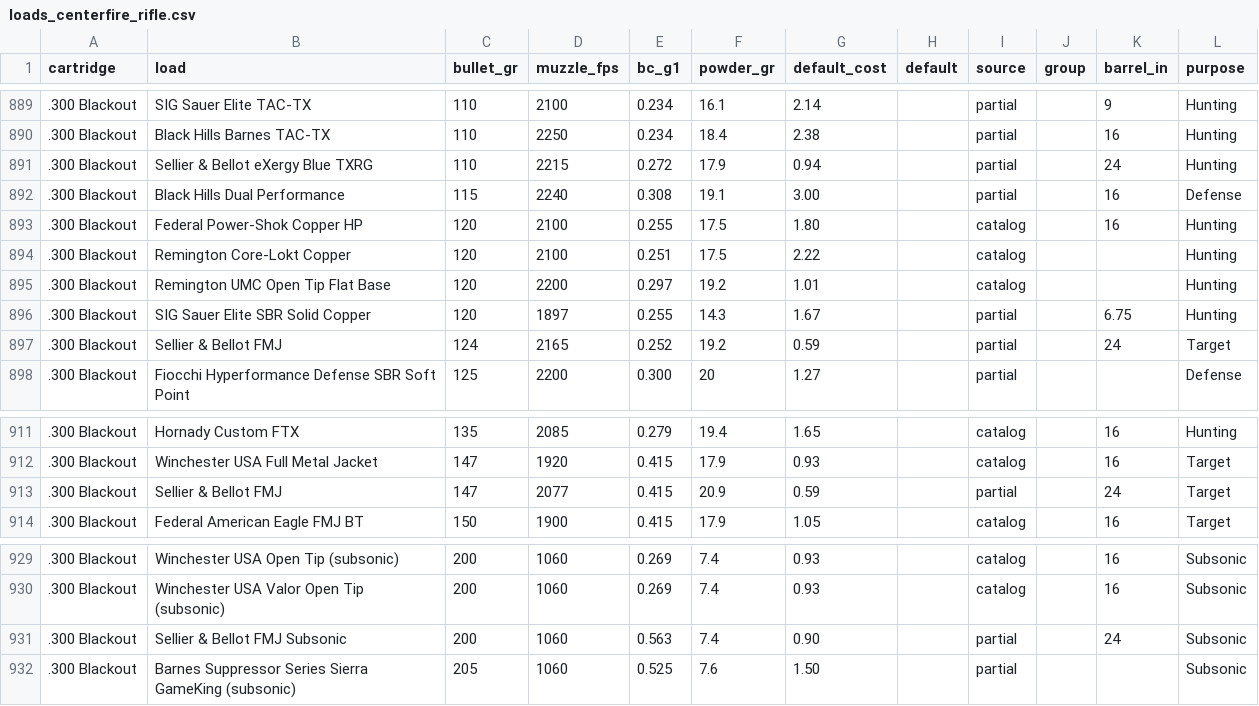
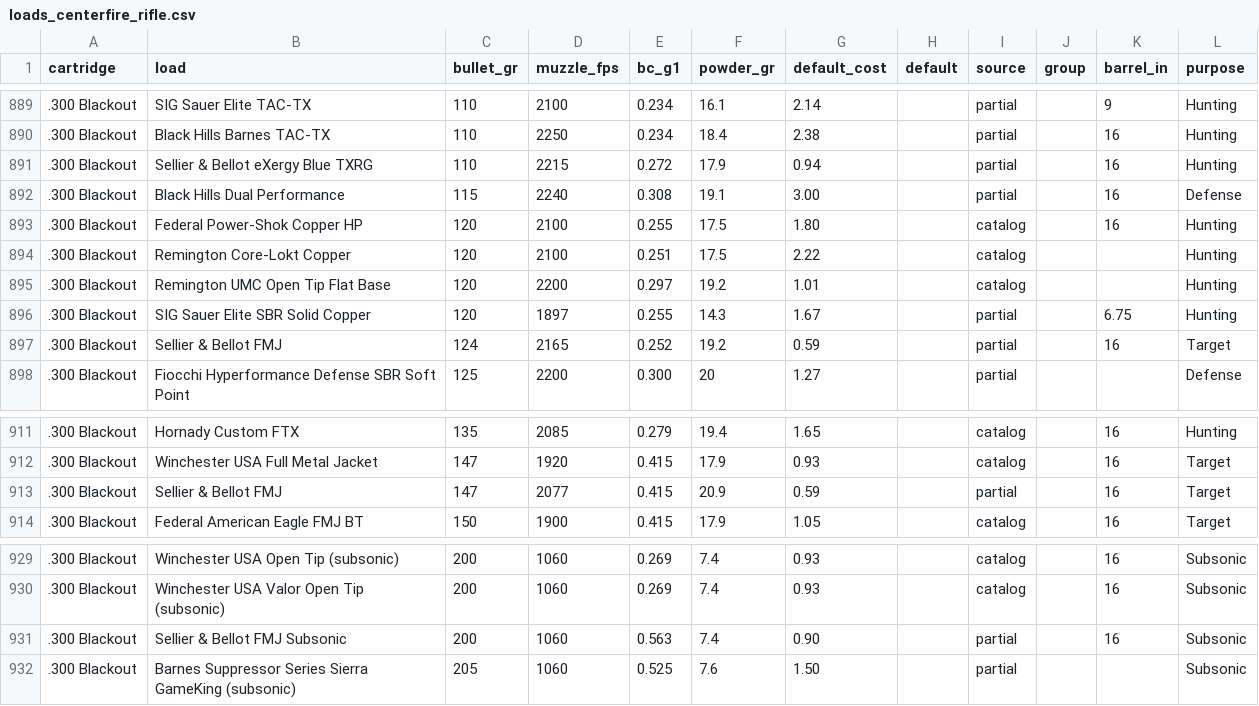
Before and after one commit to mrakz03/Load-Lore, a CSV file: data/loads_centerfire_rifle.csv, drawn as a sheet; only a part is shown, gaps mark what is left out.

```diff
--- a/data/loads_centerfire_rifle.csv
+++ b/data/loads_centerfire_rifle.csv
@@ -890,3 +890,3 @@ cartridge,load,bullet_gr,muzzle_fps,bc_g1,powder_gr,default_cost,default,source,
 .300 Blackout,Black Hills Barnes TAC-TX,110,2250,0.234,18.4,2.38,,partial,,16,Hunting
-.300 Blackout,Sellier & Bellot eXergy Blue TXRG,110,2215,0.272,17.9,0.94,,partial,,24,Hunting
+.300 Blackout,Sellier & Bellot eXergy Blue TXRG,110,2215,0.272,17.9,0.94,,partial,,16,Hunting
 .300 Blackout,Black Hills Dual Performance,115,2240,0.308,19.1,3.00,,partial,,16,Defense
@@ -896,3 +896,3 @@ cartridge,load,bullet_gr,muzzle_fps,bc_g1,powder_gr,default_cost,default,source,
 .300 Blackout,SIG Sauer Elite SBR Solid Copper,120,1897,0.255,14.3,1.67,,partial,,6.75,Hunting
-.300 Blackout,Sellier & Bellot FMJ,124,2165,0.252,19.2,0.59,,partial,,24,Target
+.300 Blackout,Sellier & Bellot FMJ,124,2165,0.252,19.2,0.59,,partial,,16,Target
 .300 Blackout,Fiocchi Hyperformance Defense SBR Soft Point,125,2200,0.300,20,1.27,,partial,,,Defense
@@ -912,3 +912,3 @@ cartridge,load,bullet_gr,muzzle_fps,bc_g1,powder_gr,default_cost,default,source,
 .300 Blackout,Winchester USA Full Metal Jacket,147,1920,0.415,17.9,0.93,,catalog,,16,Target
-.300 Blackout,Sellier & Bellot FMJ,147,2077,0.415,20.9,0.59,,partial,,24,Target
+.300 Blackout,Sellier & Bellot FMJ,147,2077,0.415,20.9,0.59,,partial,,16,Target
 .300 Blackout,Federal American Eagle FMJ BT,150,1900,0.415,17.9,1.05,,catalog,,16,Target
@@ -930,3 +930,3 @@ cartridge,load,bullet_gr,muzzle_fps,bc_g1,powder_gr,default_cost,default,source,
 .300 Blackout,Winchester USA Valor Open Tip (subsonic),200,1060,0.269,7.4,0.93,,catalog,,16,Subsonic
-.300 Blackout,Sellier & Bellot FMJ Subsonic,200,1060,0.563,7.4,0.90,,partial,,24,Subsonic
+.300 Blackout,Sellier & Bellot FMJ Subsonic,200,1060,0.563,7.4,0.90,,partial,,16,Subsonic
 .300 Blackout,Barnes Suppressor Series Sierra GameKing (subsonic),205,1060,0.525,7.6,1.50,,partial,,,Subsonic
```
Also changed, not shown: 4 other files.
